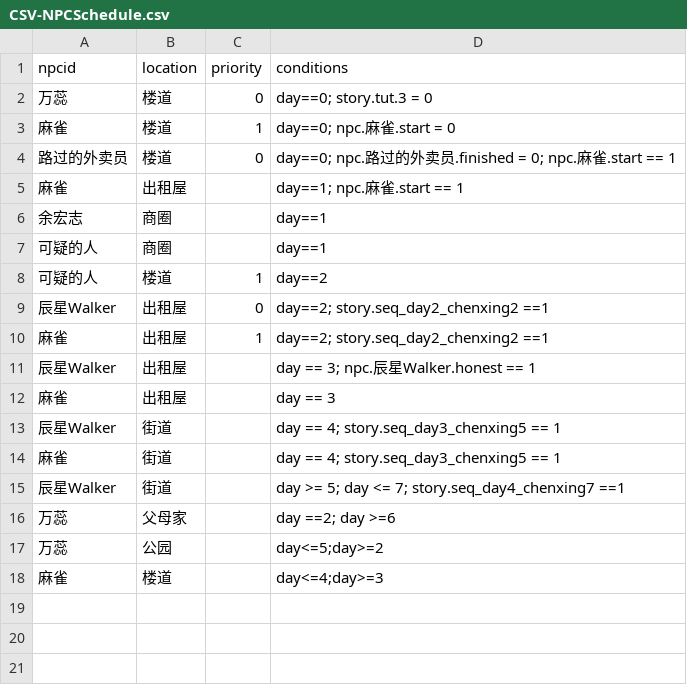
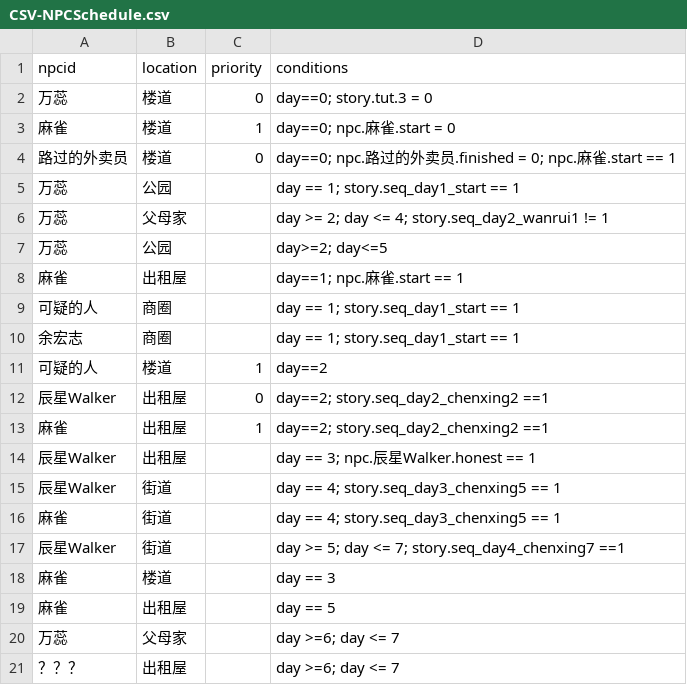
Before and after one commit to yunxi1732/IntrusiveThoughts, a CSV file: Assets/Resources/CSV/CSV-NPCSchedule.csv, drawn as a sheet.

```diff
--- a/Assets/Resources/CSV/CSV-NPCSchedule.csv
+++ b/Assets/Resources/CSV/CSV-NPCSchedule.csv
@@ -4,5 +4,8 @@
 路过的外卖员,楼道,0,day==0; npc.路过的外卖员.finished = 0; npc.麻雀.start == 1
+万蕊,公园,,day == 1; story.seq_day1_start == 1
+万蕊,父母家,,day >= 2; day <= 4; story.seq_day2_wanrui1 != 1
+万蕊,公园,,day>=2; day<=5
 麻雀,出租屋,,day==1; npc.麻雀.start == 1
-余宏志,商圈,,day==1
-可疑的人,商圈,,day==1
+可疑的人,商圈,,day == 1; story.seq_day1_start == 1
+余宏志,商圈,,day == 1; story.seq_day1_start == 1
 可疑的人,楼道,1,day==2
@@ -11,3 +14,2 @@
 辰星Walker,出租屋,,day == 3; npc.辰星Walker.honest == 1
-麻雀,出租屋,,day == 3
 辰星Walker,街道,,day == 4; story.seq_day3_chenxing5 == 1
@@ -15,4 +17,5 @@
 辰星Walker,街道,,day >= 5; day <= 7; story.seq_day4_chenxing7 ==1
-万蕊,父母家,,day ==2; day >=6
-万蕊,公园,,day<=5;day>=2
-麻雀,楼道,,day<=4;day>=3
+麻雀,楼道,,day == 3
+麻雀,出租屋,,day == 5
+万蕊,父母家,,day >=6; day <= 7
+？？？,出租屋,,day >=6; day <= 7
```
Also changed, not shown: Assets/Resources/CSV/CSV-Line.csv, Assets/Resources/CSV/CSV-Sequence.csv, 51 other files.
